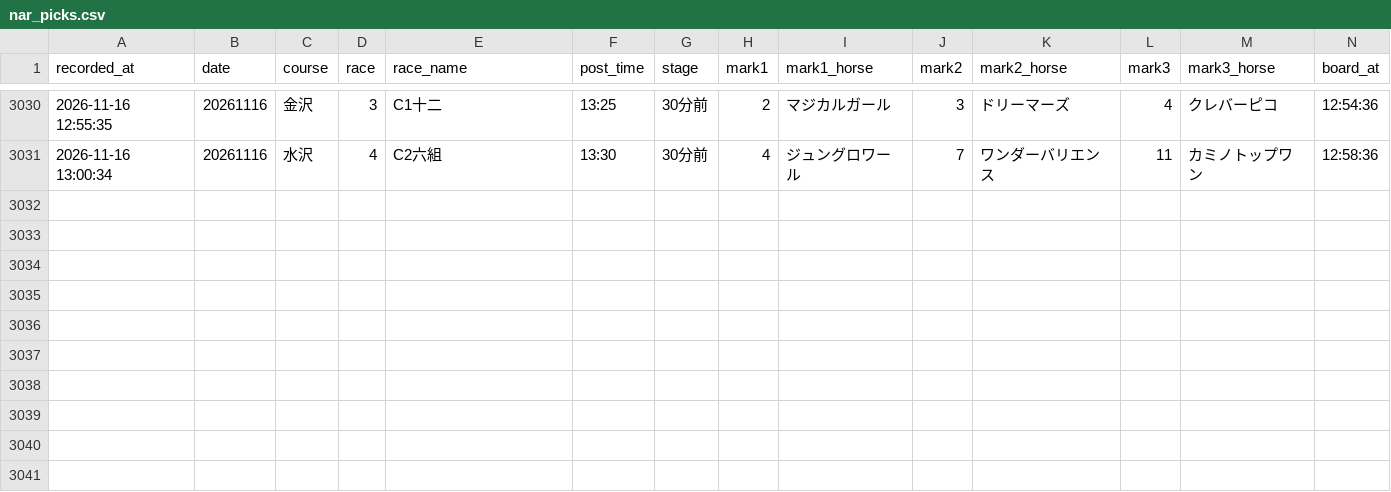
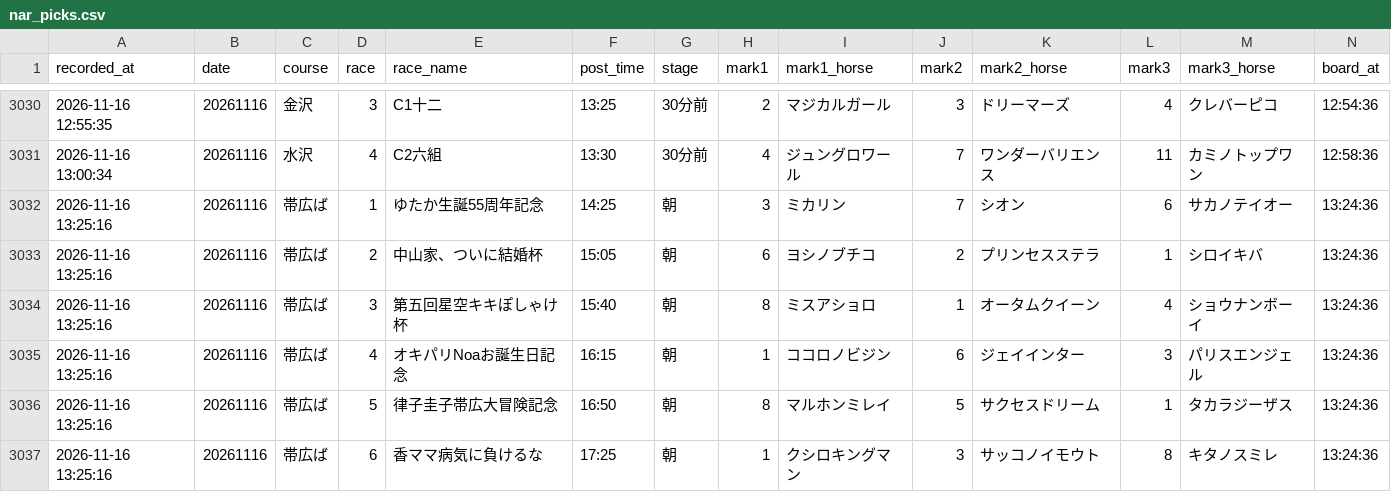
Before and after one commit to mtezoro-hash/keiba-picks, a CSV file: nar_picks.csv, drawn as a sheet; only a part is shown, gaps mark what is left out; rows hold the shown columns only; the diff names each change by its address in the sheet, - before the commit and + after, or states it on an @@ line.

Commit message:
地方の記録 nar_picks.csv 20261116

```diff
--- a/nar_picks.csv
+++ b/nar_picks.csv
+row 3032: 2026-11-16 13:25:16 | 20261116 | 帯広ば | 1 | ゆたか生誕55周年記念 | 14:25 | 朝 | 3 | ミカリン | 7 | シオン | 6 | サカノテイオー | 13:24:36
+row 3033: 2026-11-16 13:25:16 | 20261116 | 帯広ば | 2 | 中山家、ついに結婚杯 | 15:05 | 朝 | 6 | ヨシノブチコ | 2 | プリンセスステラ | 1 | シロイキバ | 13:24:36
+row 3034: 2026-11-16 13:25:16 | 20261116 | 帯広ば | 3 | 第五回星空キキぽしゃけ杯 | 15:40 | 朝 | 8 | ミスアショロ | 1 | オータムクイーン | 4 | ショウナンボーイ | 13:24:36
+row 3035: 2026-11-16 13:25:16 | 20261116 | 帯広ば | 4 | オキパリNoaお誕生日記念 | 16:15 | 朝 | 1 | ココロノビジン | 6 | ジェイインター | 3 | パリスエンジェル | 13:24:36
+row 3036: 2026-11-16 13:25:16 | 20261116 | 帯広ば | 5 | 律子圭子帯広大冒険記念 | 16:50 | 朝 | 8 | マルホンミレイ | 5 | サクセスドリーム | 1 | タカラジーザス | 13:24:36
+row 3037: 2026-11-16 13:25:16 | 20261116 | 帯広ば | 6 | 香ママ病気に負けるな | 17:25 | 朝 | 1 | クシロキングマン | 3 | サッコノイモウト | 8 | キタノスミレ | 13:24:36
```
